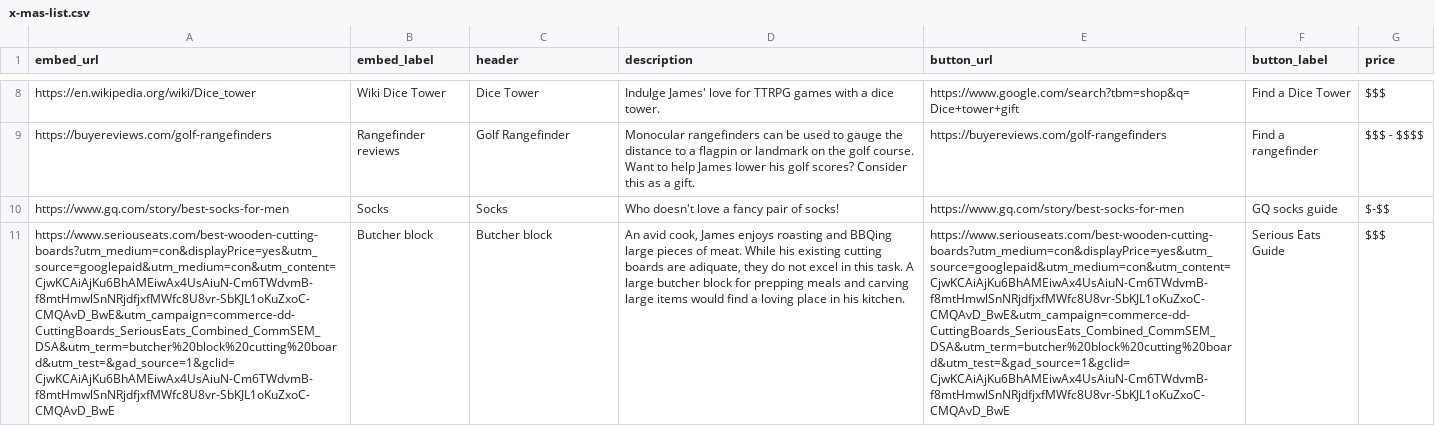
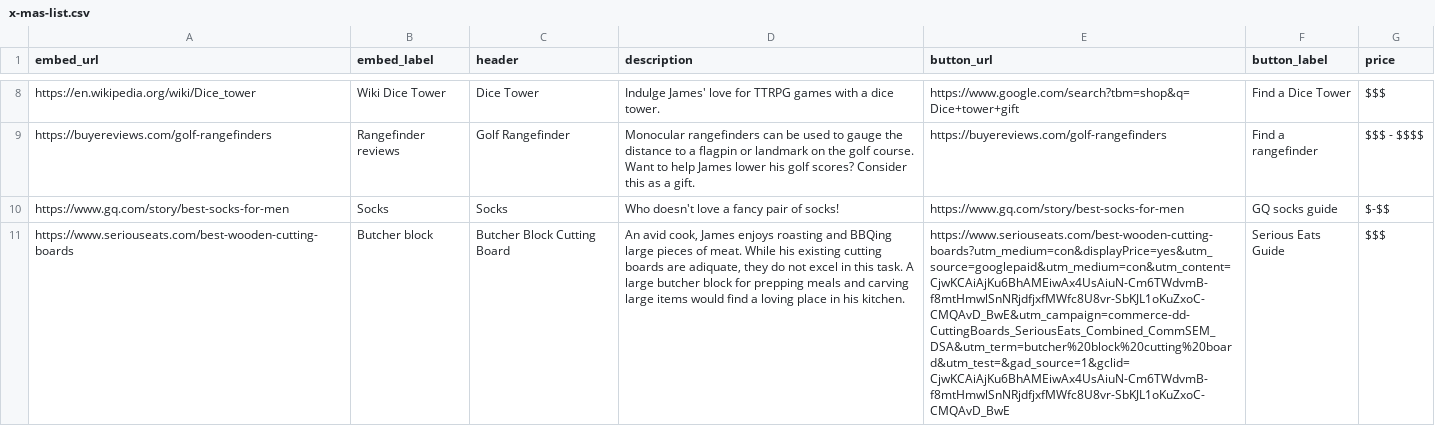
Before and after one commit to j-scola/xmas-list, a CSV file: public/x-mas-list.csv, drawn as a sheet; only a part is shown, gaps mark what is left out; the diff names each change by its address in the sheet, - before the commit and + after, or states it on an @@ line.

Commit message:
Update x-mas-list.csv with new item name

```diff
--- a/public/x-mas-list.csv
+++ b/public/x-mas-list.csv
-A11 (embed_url): https://www.seriouseats.com/best-wooden-cutting-boards?utm_medium=con&displayPrice=yes&utm_source=googlepaid&utm_medium=con&utm_content=CjwKCAiAjKu6BhAMEiwAx4UsAiuN-Cm6TWdvmB-f8mtHmwlSnNRjdfjxfMWfc8U8vr-SbKJL1oKuZxoC-CMQAvD_BwE&utm_campaign=commerce-dd-CuttingBoards_SeriousEats_Combined_CommSEM_DSA&utm_term=butcher%20block%20cutting%20board&utm_test=&gad_source=1&gclid=CjwKCAiAjKu6BhAMEiwAx4UsAiuN-Cm6TWdvmB-f8mtHmwlSnNRjdfjxfMWfc8U8vr-SbKJL1oKuZxoC-CMQAvD_BwE
+A11 (embed_url): https://www.seriouseats.com/best-wooden-cutting-boards
-C11 (header): Butcher block
+C11 (header): Butcher Block Cutting Board
```
